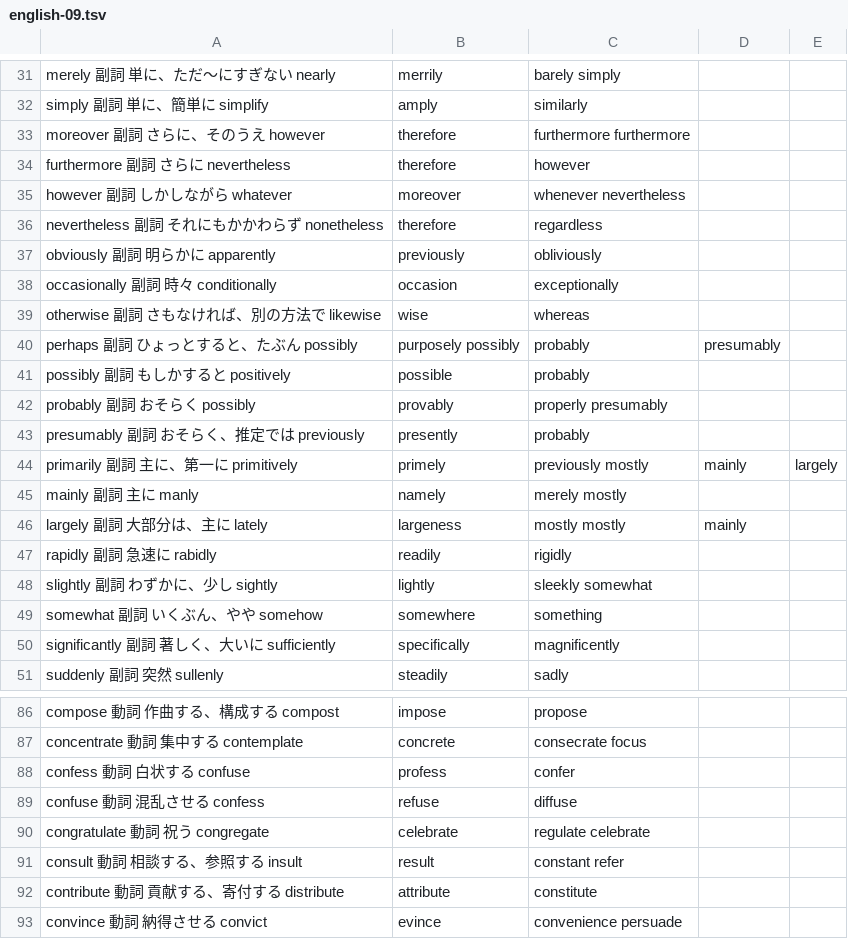
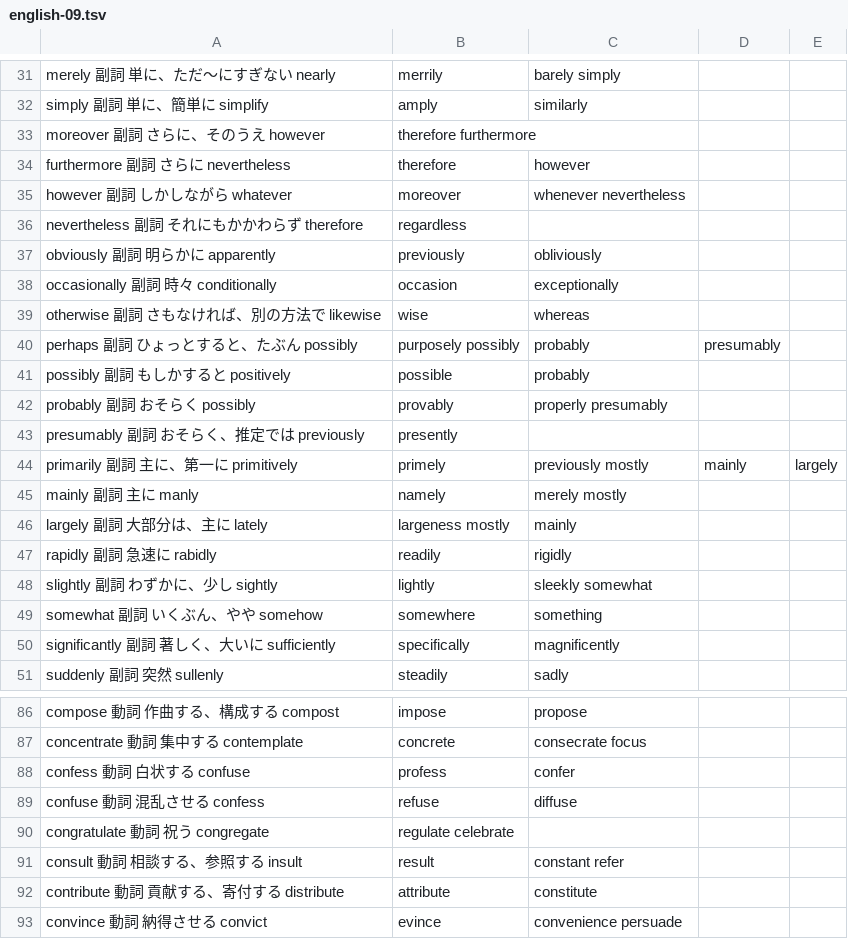
Before and after one commit to homa10010/spi-vocab, a TSV file: scripts/authoring/english-09.tsv, drawn as a sheet; only a part is shown, gaps mark what is left out.

```diff
--- a/scripts/authoring/english-09.tsv
+++ b/scripts/authoring/english-09.tsv
@@ -32,6 +32,6 @@ merely	副詞	単に、ただ〜にすぎない	nearly,merrily,barely	simply
 simply	副詞	単に、簡単に	simplify,amply,similarly
-moreover	副詞	さらに、そのうえ	however,therefore,furthermore	furthermore
+moreover	副詞	さらに、そのうえ	however,therefore	furthermore
 furthermore	副詞	さらに	nevertheless,therefore,however
 however	副詞	しかしながら	whatever,moreover,whenever	nevertheless
-nevertheless	副詞	それにもかかわらず	nonetheless,therefore,regardless
+nevertheless	副詞	それにもかかわらず	therefore,regardless
 obviously	副詞	明らかに	apparently,previously,obliviously
@@ -42,6 +42,6 @@ possibly	副詞	もしかすると	positively,possible,probably
 probably	副詞	おそらく	possibly,provably,properly	presumably
-presumably	副詞	おそらく、推定では	previously,presently,probably
+presumably	副詞	おそらく、推定では	previously,presently
 primarily	副詞	主に、第一に	primitively,primely,previously	mostly,mainly,largely
 mainly	副詞	主に	manly,namely,merely	mostly
-largely	副詞	大部分は、主に	lately,largeness,mostly	mostly,mainly
+largely	副詞	大部分は、主に	lately,largeness	mostly,mainly
 rapidly	副詞	急速に	rabidly,readily,rigidly
@@ -89,3 +89,3 @@ confess	動詞	白状する	confuse,profess,confer
 confuse	動詞	混乱させる	confess,refuse,diffuse
-congratulate	動詞	祝う	congregate,celebrate,regulate	celebrate
+congratulate	動詞	祝う	congregate,regulate	celebrate
 consult	動詞	相談する、参照する	insult,result,constant	refer
```
Also changed, not shown: scripts/authoring/english-17.tsv, scripts/authoring/jukugo-06.tsv, 35 other files.
